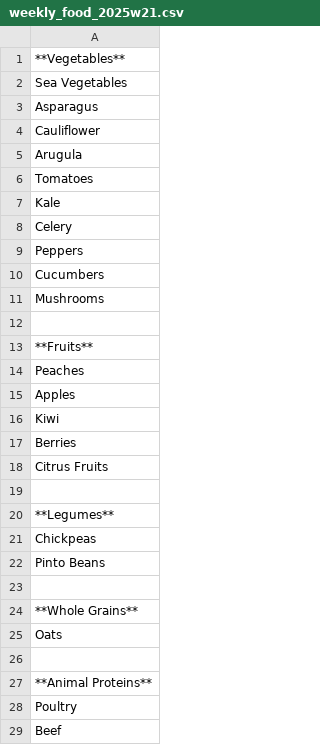
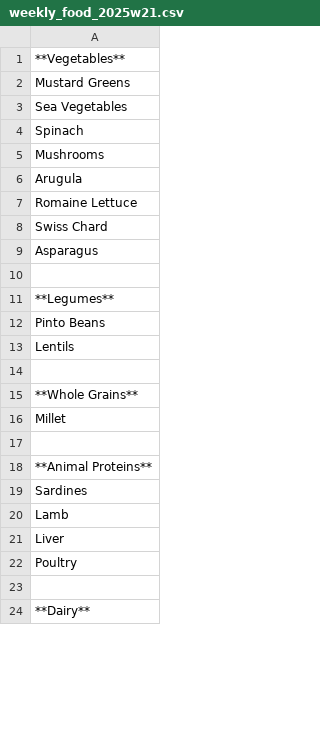
Before and after one commit to fabiangunzinger/foodpicker, a CSV file: shopping_lists/weekly_food_2025w21.csv, drawn as a sheet; only a part is shown; the shorter side is filled out with more unchanged rows; the diff covers the shown part only.

```diff
--- a/shopping_lists/weekly_food_2025w21.csv
+++ b/shopping_lists/weekly_food_2025w21.csv
@@ -1,29 +1,22 @@
 **Vegetables**
+Mustard Greens
 Sea Vegetables
+Spinach
+Mushrooms
+Arugula
+Romaine Lettuce
+Swiss Chard
 Asparagus
-Cauliflower
-Arugula
-Tomatoes
-Kale
-Celery
-Peppers
-Cucumbers
-Mushrooms
-
-**Fruits**
-Peaches
-Apples
-Kiwi
-Berries
-Citrus Fruits
 
 **Legumes**
-Chickpeas
 Pinto Beans
+Lentils
 
 **Whole Grains**
-Oats
+Millet
 
 **Animal Proteins**
+Sardines
+Lamb
+Liver
 Poultry
-Beef
```
Also changed, not shown: 1 added row, 2 removed rows and 7 edited cells elsewhere in this file, foodpicker/data/foods.csv, 1 other file.
